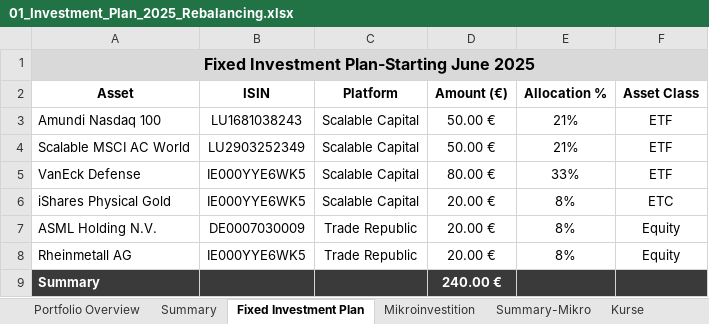
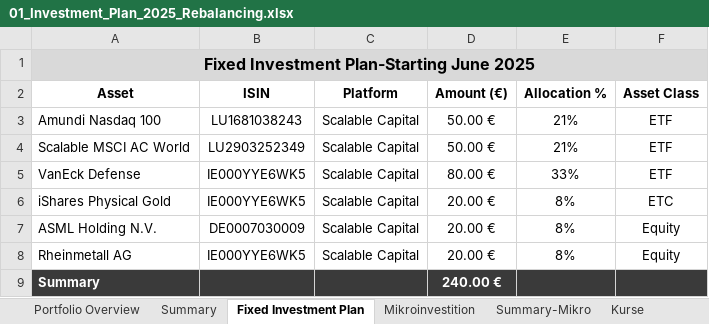
Before and after one commit to Amirhouschang/Projekt-Z, an Excel workbook: 01_Investment_Plan_2025_Rebalancing.xlsx, sheet Fixed Investment Plan, drawn as a sheet; values as stored, in another font and other column widths than the file's, no borders; charts and pictures not drawn; the diff names each change by its address in the sheet, - before the commit and + after, or states it on an @@ line.

```diff
--- a/01_Investment_Plan_2025_Rebalancing.xlsx (sheet Fixed Investment Plan)
+++ b/01_Investment_Plan_2025_Rebalancing.xlsx (sheet Fixed Investment Plan)
-C7:C8 (Platform): Trade Republic
+C7:C8 (Platform): Scalable Capital
```
Also changed, not shown: 1 other file.
